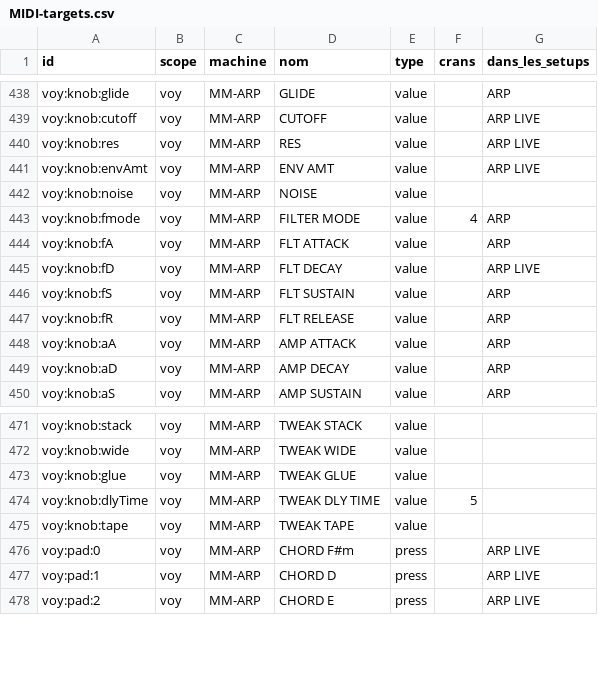
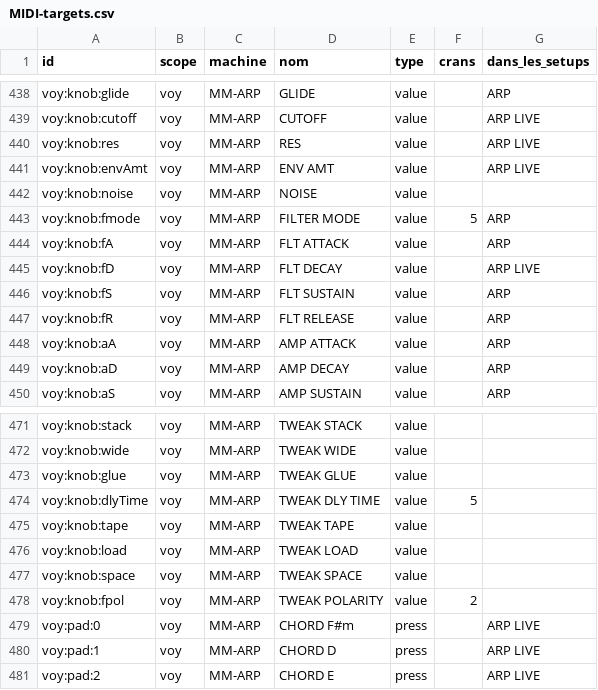
Before and after one commit to mauditemachine/MauditeMachine, a CSV file: docs/midi/MIDI-targets.csv, drawn as a sheet; only a part is shown, gaps mark what is left out.

```diff
--- a/docs/midi/MIDI-targets.csv
+++ b/docs/midi/MIDI-targets.csv
@@ -442,3 +442,3 @@ voy:knob:envAmt,voy,MM-ARP,ENV AMT,value,,ARP LIVE
 voy:knob:noise,voy,MM-ARP,NOISE,value,,
-voy:knob:fmode,voy,MM-ARP,FILTER MODE,value,4,ARP
+voy:knob:fmode,voy,MM-ARP,FILTER MODE,value,5,ARP
 voy:knob:fA,voy,MM-ARP,FLT ATTACK,value,,ARP
@@ -475,2 +475,5 @@ voy:knob:dlyTime,voy,MM-ARP,TWEAK DLY TIME,value,5,
 voy:knob:tape,voy,MM-ARP,TWEAK TAPE,value,,
+voy:knob:load,voy,MM-ARP,TWEAK LOAD,value,,
+voy:knob:space,voy,MM-ARP,TWEAK SPACE,value,,
+voy:knob:fpol,voy,MM-ARP,TWEAK POLARITY,value,2,
 voy:pad:0,voy,MM-ARP,CHORD F#m,press,,ARP LIVE
```
Also changed, not shown: docs/midi/MIDI-roto-setups.csv, 2 other files.
